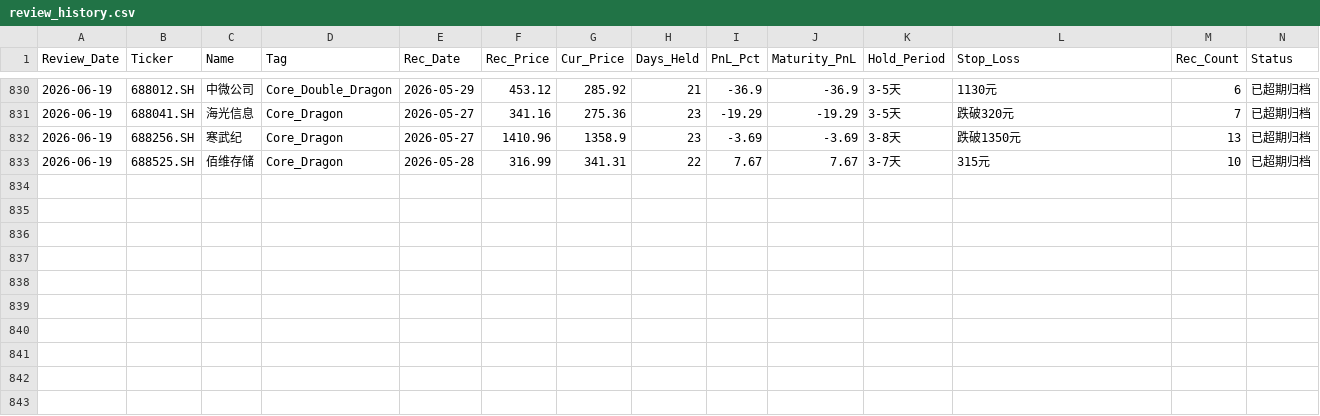
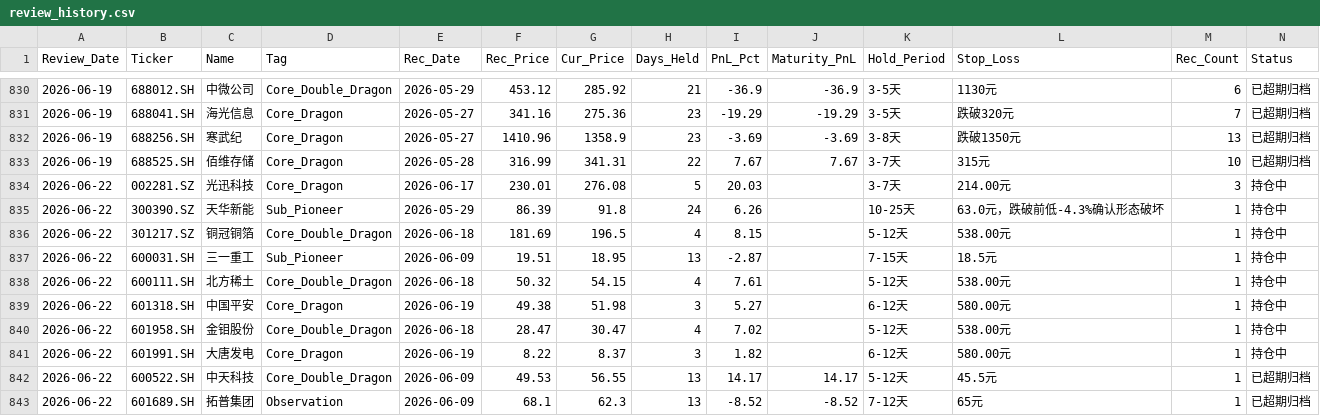
Before and after one commit to wijouyang-lab/a, a CSV file: review_history.csv, drawn as a sheet; only a part is shown, gaps mark what is left out; rows hold the shown columns only; the diff names each change by its address in the sheet, - before the commit and + after, or states it on an @@ line.

```diff
--- a/review_history.csv
+++ b/review_history.csv
+row 834: 2026-06-22 | 002281.SZ | 光迅科技 | Core_Dragon | 2026-06-17 | 230.01 | 276.08 | 5 | 20.03 |  | 3-7天 | 214.00元 | 3 | 持仓中
+row 835: 2026-06-22 | 300390.SZ | 天华新能 | Sub_Pioneer | 2026-05-29 | 86.39 | 91.8 | 24 | 6.26 |  | 10-25天 | 63.0元，跌破前低-4.3%确认形态破坏 | 1 | 持仓中
+row 836: 2026-06-22 | 301217.SZ | 铜冠铜箔 | Core_Double_Dragon | 2026-06-18 | 181.69 | 196.5 | 4 | 8.15 |  | 5-12天 | 538.00元 | 1 | 持仓中
+row 837: 2026-06-22 | 600031.SH | 三一重工 | Sub_Pioneer | 2026-06-09 | 19.51 | 18.95 | 13 | -2.87 |  | 7-15天 | 18.5元 | 1 | 持仓中
+row 838: 2026-06-22 | 600111.SH | 北方稀土 | Core_Double_Dragon | 2026-06-18 | 50.32 | 54.15 | 4 | 7.61 |  | 5-12天 | 538.00元 | 1 | 持仓中
+row 839: 2026-06-22 | 601318.SH | 中国平安 | Core_Dragon | 2026-06-19 | 49.38 | 51.98 | 3 | 5.27 |  | 6-12天 | 580.00元 | 1 | 持仓中
+row 840: 2026-06-22 | 601958.SH | 金钼股份 | Core_Double_Dragon | 2026-06-18 | 28.47 | 30.47 | 4 | 7.02 |  | 5-12天 | 538.00元 | 1 | 持仓中
+row 841: 2026-06-22 | 601991.SH | 大唐发电 | Core_Dragon | 2026-06-19 | 8.22 | 8.37 | 3 | 1.82 |  | 6-12天 | 580.00元 | 1 | 持仓中
+row 842: 2026-06-22 | 600522.SH | 中天科技 | Core_Double_Dragon | 2026-06-09 | 49.53 | 56.55 | 13 | 14.17 | 14.17 | 5-12天 | 45.5元 | 1 | 已超期归档
+row 843: 2026-06-22 | 601689.SH | 拓普集团 | Observation | 2026-06-09 | 68.1 | 62.3 | 13 | -8.52 | -8.52 | 7-12天 | 65元 | 1 | 已超期归档
```
